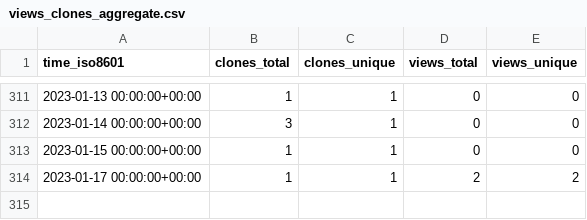
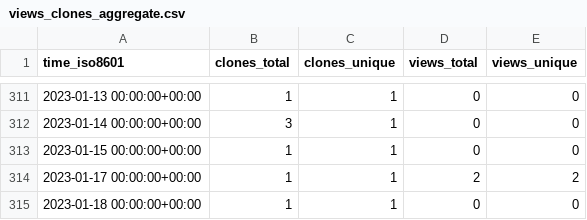
Before and after one commit to evil-shrike/triggerator-stats, a CSV file: google/triggerator/ghrs-data/views_clones_aggregate.csv, drawn as a sheet; only a part is shown, gaps mark what is left out; the diff names each change by its address in the sheet, - before the commit and + after, or states it on an @@ line.

```diff
--- a/google/triggerator/ghrs-data/views_clones_aggregate.csv
+++ b/google/triggerator/ghrs-data/views_clones_aggregate.csv
+row 315: 2023-01-18 00:00:00+00:00 | 1 | 1 | 0 | 0
```
Also changed, not shown: 1 other file.
